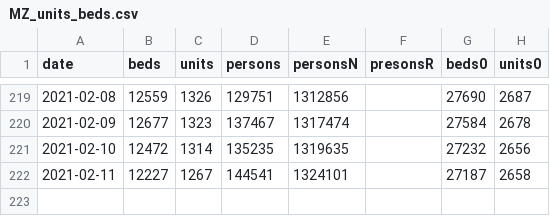
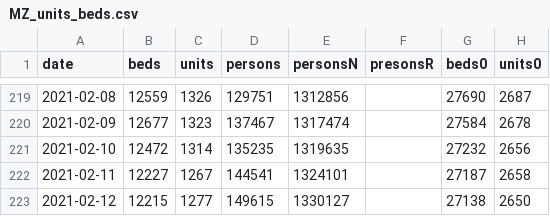
Before and after one commit to knsm-psw/NI-KW, a CSV file: MZ_units_beds.csv, drawn as a sheet; only a part is shown, gaps mark what is left out; the diff names each change by its address in the sheet, - before the commit and + after, or states it on an @@ line.

Commit message:
aktualizacja

```diff
--- a/MZ_units_beds.csv
+++ b/MZ_units_beds.csv
+row 223: 2021-02-12 | 12215 | 1277 | 149615 | 1330127 |  | 27138 | 2650
```
